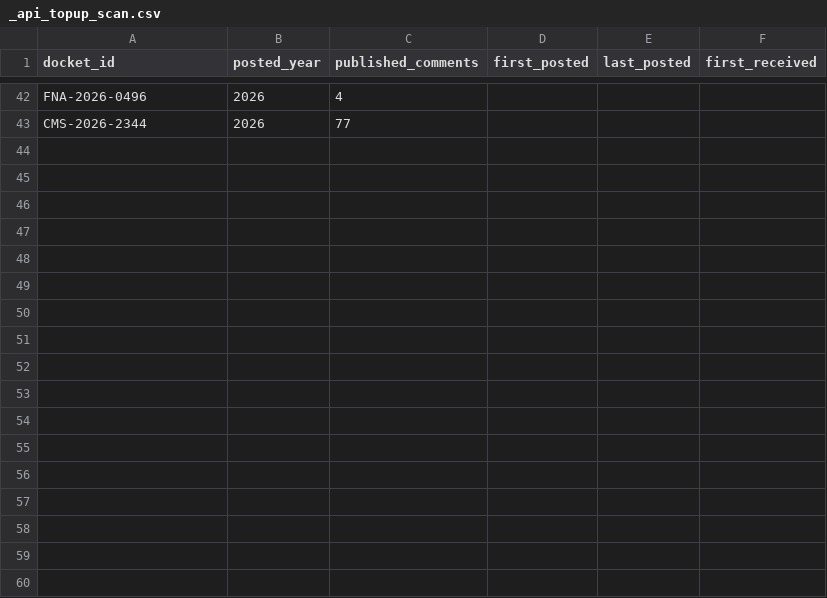
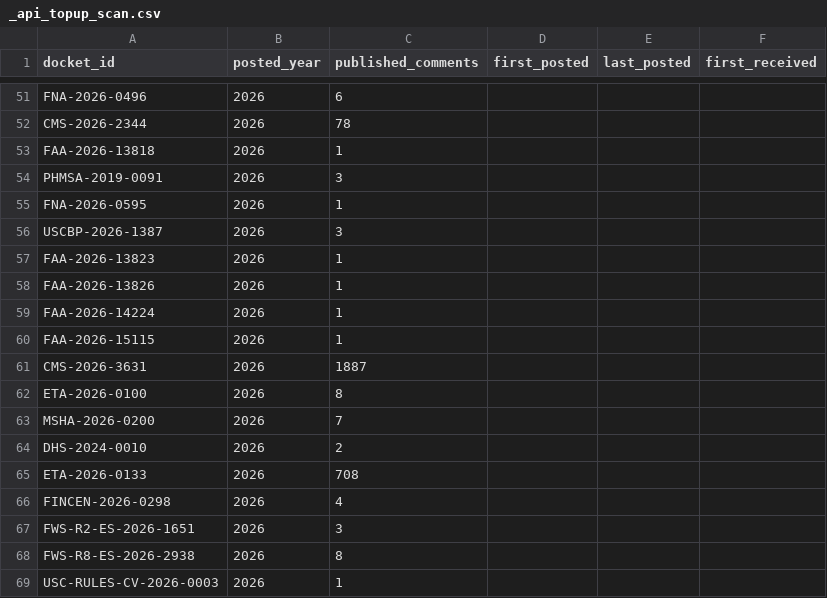
Before and after one commit to cmarcum/TrendsInRulemaking, a CSV file: data/_api_topup_scan.csv, drawn as a sheet; only a part is shown, gaps mark what is left out; addresses are those after the commit; the diff covers the shown part only; the diff names each change by its address in the sheet, - before the commit and + after, or states it on an @@ line.

```diff
--- a/data/_api_topup_scan.csv
+++ b/data/_api_topup_scan.csv
-C51 (published_comments): 4
+C51 (published_comments): 6
-C52 (published_comments): 77
+C52 (published_comments): 78
+row 53: FAA-2026-13818 | 2026 | 1
+row 54: PHMSA-2019-0091 | 2026 | 3
+row 55: FNA-2026-0595 | 2026 | 1
+row 56: USCBP-2026-1387 | 2026 | 3
+row 57: FAA-2026-13823 | 2026 | 1
+row 58: FAA-2026-13826 | 2026 | 1
+row 59: FAA-2026-14224 | 2026 | 1
+row 60: FAA-2026-15115 | 2026 | 1
+row 61: CMS-2026-3631 | 2026 | 1887
+row 62: ETA-2026-0100 | 2026 | 8
+row 63: MSHA-2026-0200 | 2026 | 7
+row 64: DHS-2024-0010 | 2026 | 2
+row 65: ETA-2026-0133 | 2026 | 708
+row 66: FINCEN-2026-0298 | 2026 | 4
+row 67: FWS-R2-ES-2026-1651 | 2026 | 3
+row 68: FWS-R8-ES-2026-2938 | 2026 | 8
+row 69: USC-RULES-CV-2026-0003 | 2026 | 1
```
Also changed, not shown: 40 added rows, 2 removed rows, 2 moved rows and 18 edited cells elsewhere in this file, data/_open_dockets.csv, data/_topup_dockets.csv, 1 other file.
